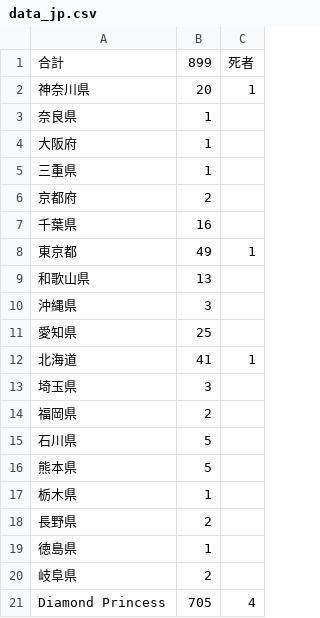
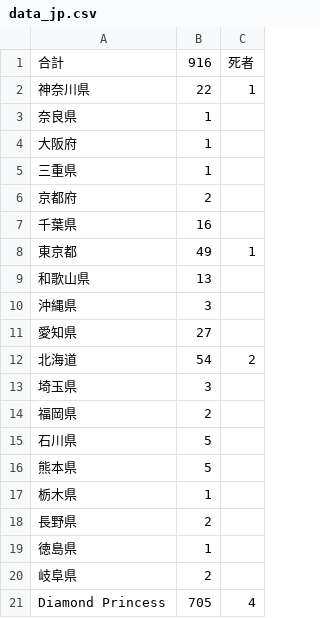
Before and after one commit to wifecooky/land, a CSV file: data_jp.csv, drawn as a sheet.

```diff
--- a/data_jp.csv
+++ b/data_jp.csv
@@ -1,3 +1,3 @@
-合計,899,死者
-神奈川県,20,1
+合計,916,死者
+神奈川県,22,1
 奈良県,1,
@@ -10,4 +10,4 @@
 沖縄県,3,
-愛知県,25,
-北海道,41,1
+愛知県,27,
+北海道,54,2
 埼玉県,3,
```
Also changed, not shown: conv_map_data.csv.
